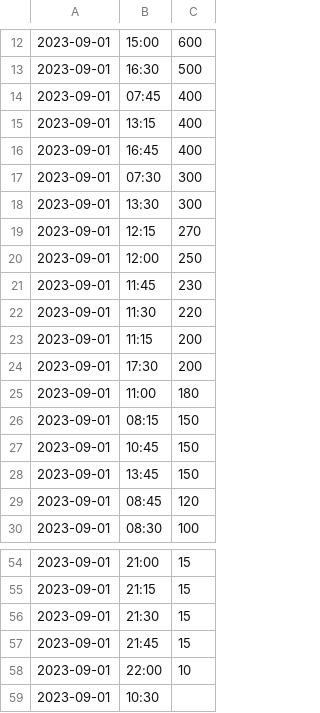
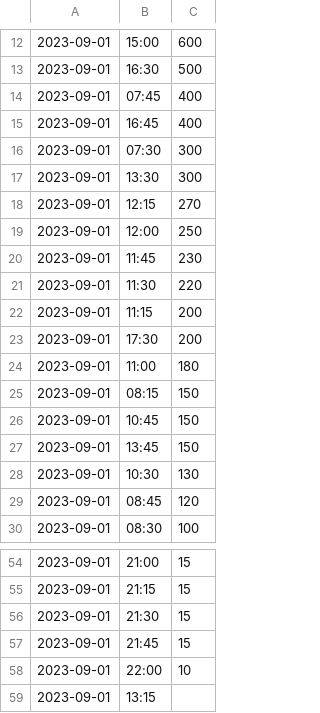
Before and after one commit to lara-glenn/Procedural-Programming-Coursework-1-, a TSV file: task3/FitnessData_2023.csv.tsv, drawn as a sheet; only a part is shown, gaps mark what is left out.

Commit message:
Program accounts for missing steps data

```diff
--- a/task3/FitnessData_2023.csv.tsv
+++ b/task3/FitnessData_2023.csv.tsv
@@ -14,3 +14,2 @@
 2023-09-01	07:45	400
-2023-09-01	13:15	400
 2023-09-01	16:45	400
@@ -28,2 +27,3 @@
 2023-09-01	13:45	150
+2023-09-01	10:30	130
 2023-09-01	08:45	120
@@ -58,2 +58,2 @@
 2023-09-01	22:00	10
-2023-09-01	10:30	
+2023-09-01	13:15	
```
Also changed, not shown: 2 other files.
